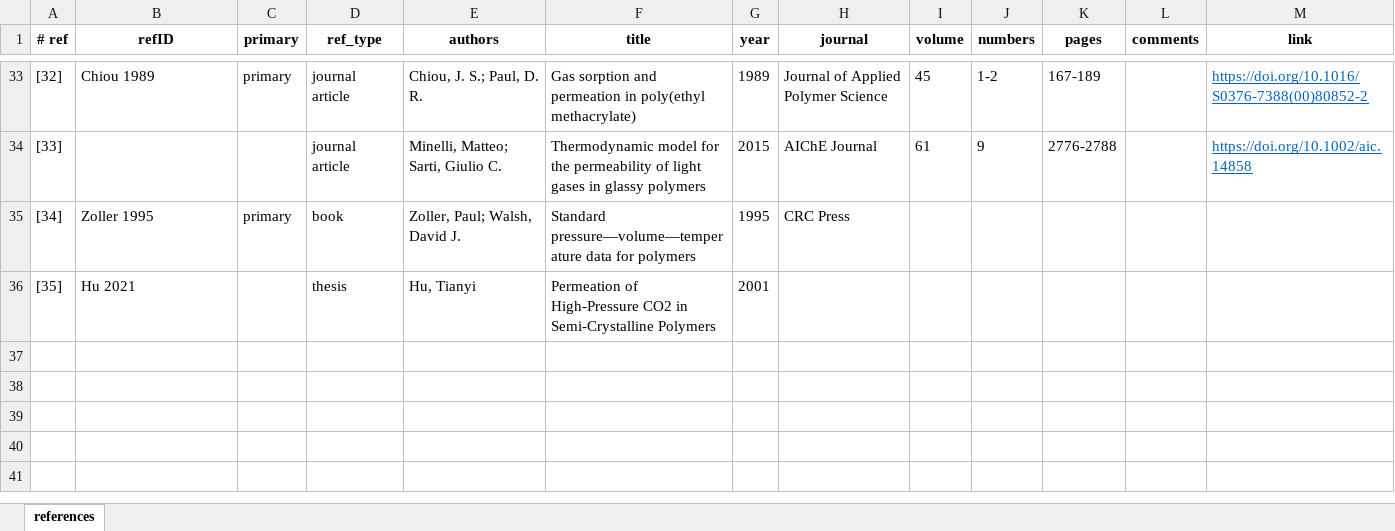
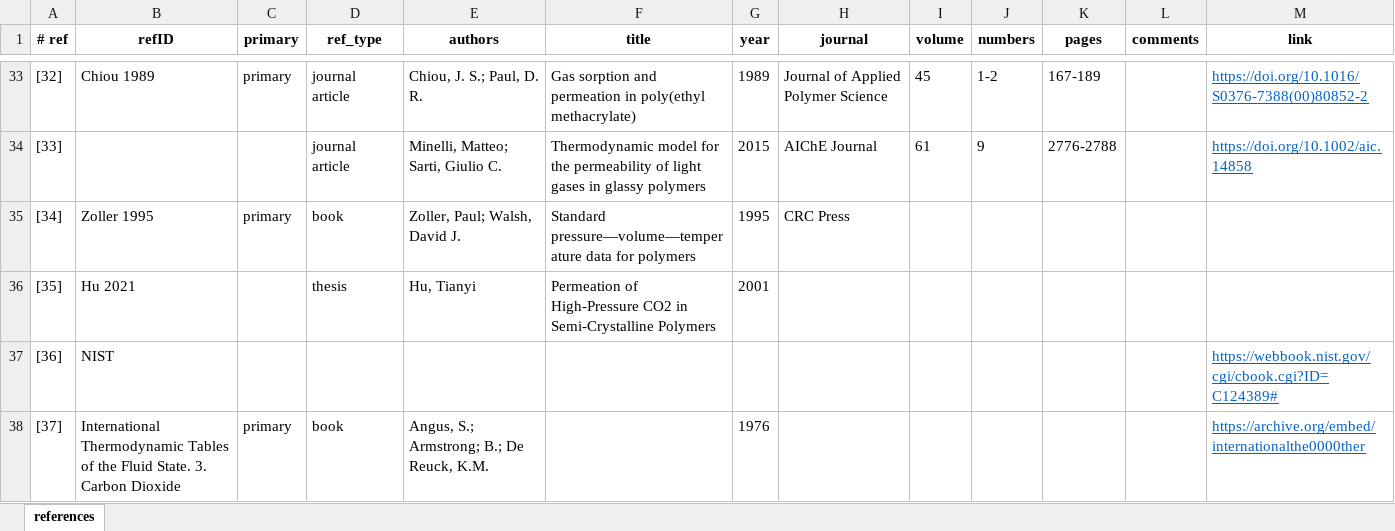
Before and after one commit to louis-sh-nguyen/NE_SAFT, an Excel workbook: litdata/references.xlsx, sheet references, drawn as a sheet; only a part is shown, gaps mark what is left out; values as stored, in another font and other column widths than the file's, no borders; the diff names each change by its address in the sheet, - before the commit and + after, or states it on an @@ line.

```diff
--- a/litdata/references.xlsx (sheet references)
+++ b/litdata/references.xlsx (sheet references)
+row 37: [36] | NIST |  |  |  |  |  |  |  |  |  |  | https://webbook.nist.gov/cgi/cbook.cgi?ID=C124389#
+row 38: [37] | International Thermodynamic Tables of the Fluid State. 3. Carbon Dioxide | primary | book | Angus, S.; Armstrong; B.; De Reuck, K.M. |  | 1976 |  |  |  |  |  | https://archive.org/embed/internationalthe0000ther
```
Also changed, not shown: litdata/CO2-PS.xlsx, 14 other files.
